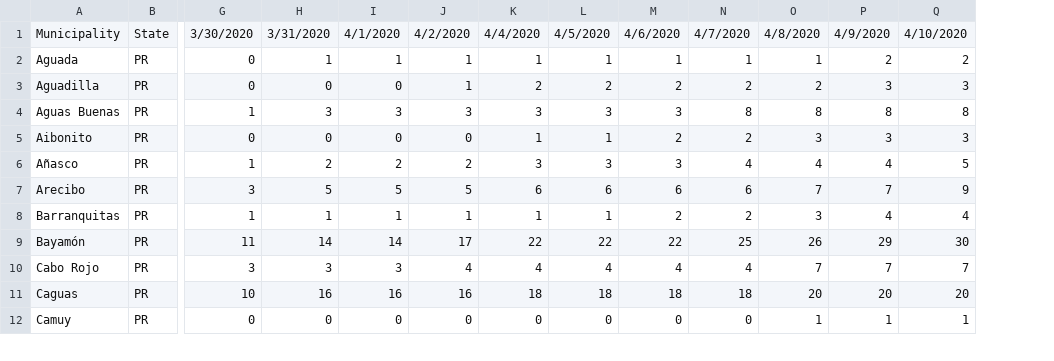
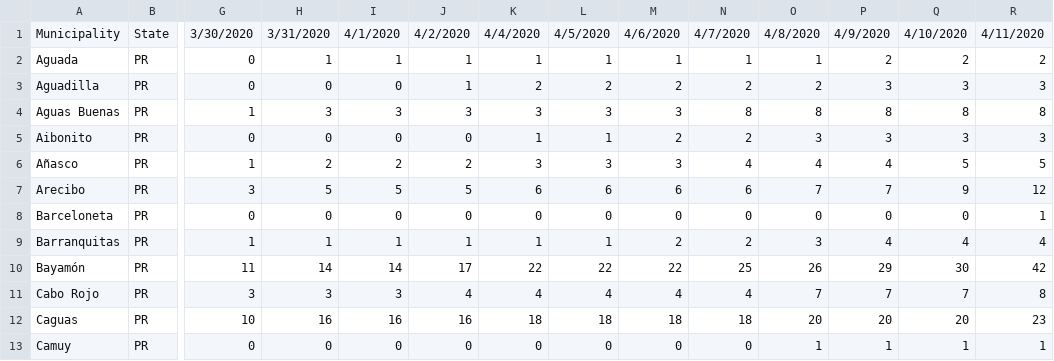
Before and after one commit to marcmaceira/covid-19-pr-data, a CSV file: time_series/municipality/time_series-by_municipality-confirmed.csv, drawn as a sheet; only a part is shown, gaps mark what is left out; rows hold the shown columns only; the diff names each change by its address in the sheet, - before the commit and + after, or states it on an @@ line.

Commit message:
Update with reported data on 04-12-2020

```diff
--- a/time_series/municipality/time_series-by_municipality-confirmed.csv
+++ b/time_series/municipality/time_series-by_municipality-confirmed.csv
+column R, rows 1-7: 4/11/2020 | 2 | 3 | 8 | 3 | 5 | 12; rows 9-13: 4 | 42 | 8 | 23 | 1
+row 8: Barceloneta | PR | 0 | 0 | 0 | 0 | 0 | 0 | 0 | 0 | 0 | 0 | 0 | 1
```
Also changed, not shown: time_series/region/time_series-by_region-confirmed.csv, total.csv, 3 other files.
